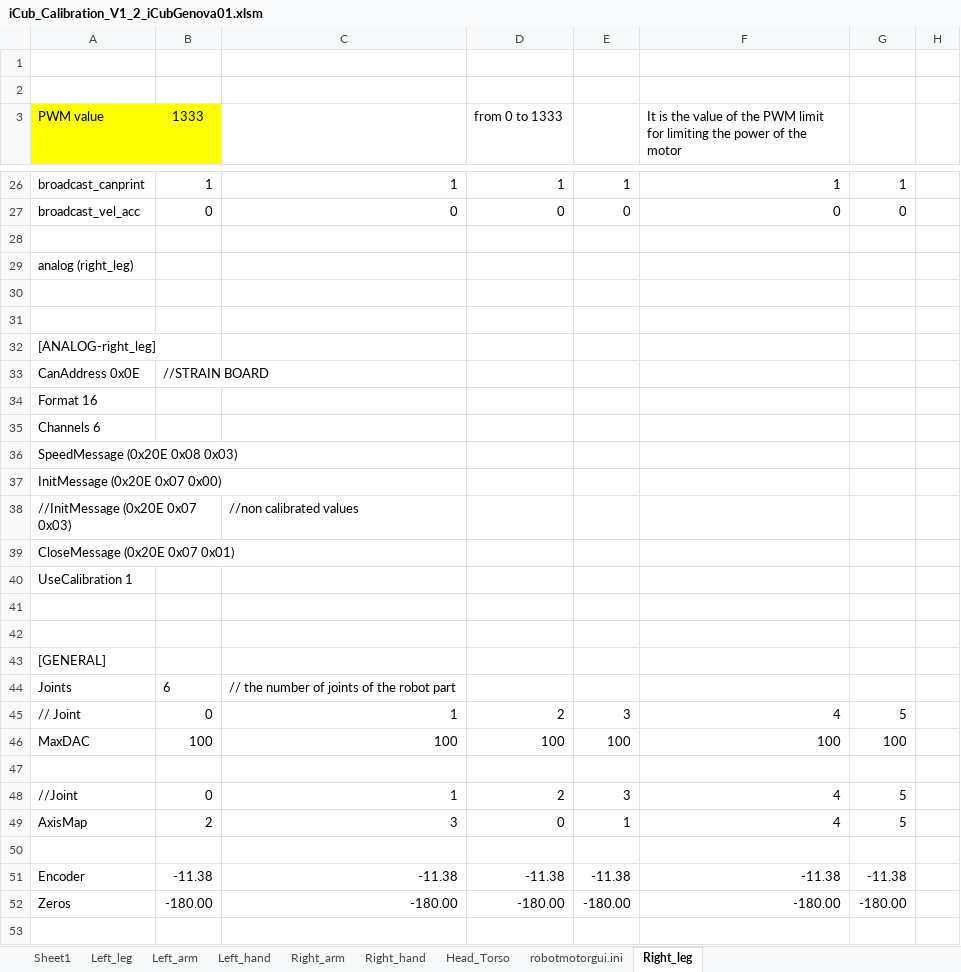
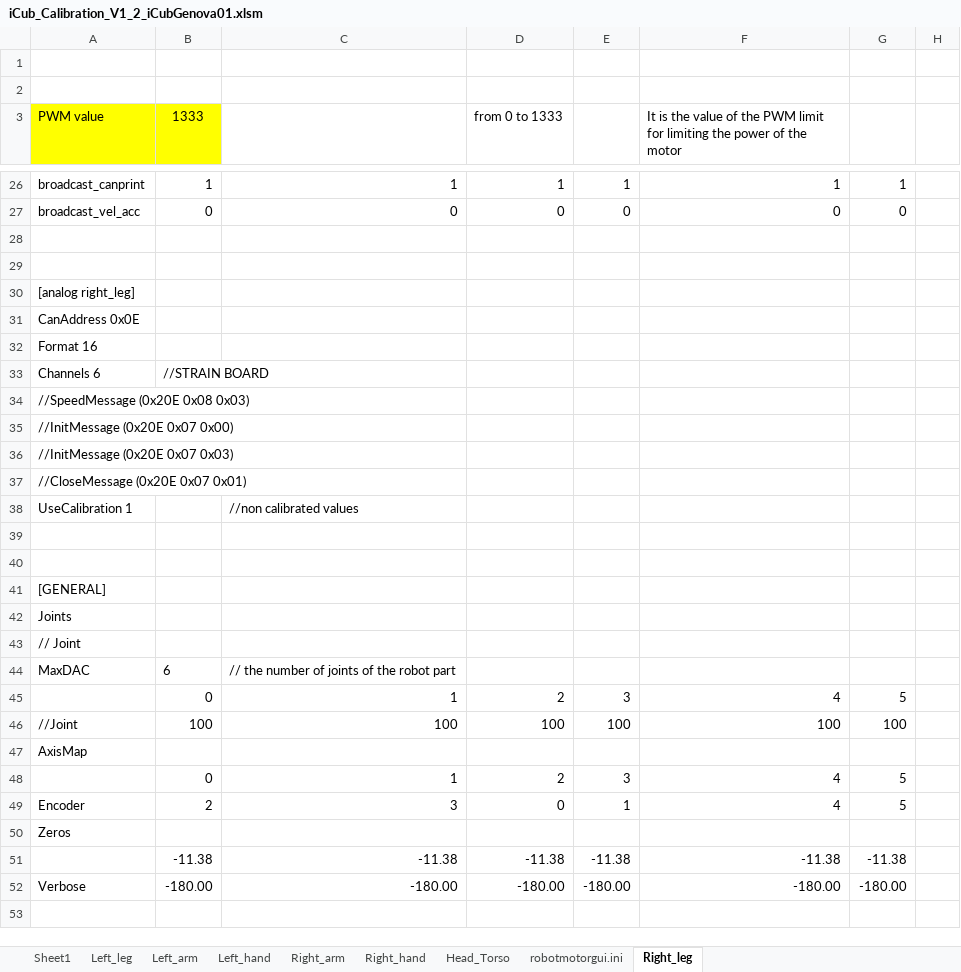
Before and after one commit to robotology/icub-main, an Excel workbook: app/iCubGenova01/conf/calibration/kinematics/iCub_Calibration_V1_2_iCubGenova01.xlsm, sheet Right_leg, drawn as a sheet; only a part is shown, gaps mark what is left out; values as stored, in another font and other column widths than the file's, no borders; removed rows and columns are numbered as before the commit, all else as after; the diff covers the shown part only; the diff names each change by its address in the sheet, - before the commit and + after, or states it on an @@ line.

Commit message:
new config files for the new analog data initialization
svn path=/trunk/iCub/; revision=4890

```diff
--- a/app/iCubGenova01/conf/calibration/kinematics/iCub_Calibration_V1_2_iCubGenova01.xlsm (sheet Right_leg)
+++ b/app/iCubGenova01/conf/calibration/kinematics/iCub_Calibration_V1_2_iCubGenova01.xlsm (sheet Right_leg)
-row 29: analog (right_leg)
-row 31: (empty)
-A30 (PWM value): [ANALOG-right_leg]
+A30 (PWM value): [analog right_leg]
-B31 (1333): //STRAIN BOARD
+B31 (1333): (empty)
-B33 (1333): (empty)
+B33 (1333): //STRAIN BOARD
-A34 (PWM value): SpeedMessage (0x20E 0x08 0x03)
+A34 (PWM value): //SpeedMessage (0x20E 0x08 0x03)
-A35 (PWM value): InitMessage (0x20E 0x07 0x00)
+A35 (PWM value): //InitMessage (0x20E 0x07 0x00)
-C36: //non calibrated values
+C36: (empty)
-A37 (PWM value): CloseMessage (0x20E 0x07 0x01)
+A37 (PWM value): //CloseMessage (0x20E 0x07 0x01)
-C38: (empty)
+C38: //non calibrated values
+row 42: Joints
+row 43: // Joint
-A44 (PWM value): Joints
+A44 (PWM value): MaxDAC
-A45 (PWM value): // Joint
+A45 (PWM value): (empty)
-A46 (PWM value): MaxDAC
+A46 (PWM value): //Joint
+row 47: AxisMap
+row 48:  | 0 | 1 | 2 | 3 | 4 | 5
+row 49: Encoder | 2 | 3 | 0 | 1 | 4 | 5
+row 50: Zeros
+row 51:  | -11.38 | -11.38 | -11.38 | -11.38 | -11.38 | -11.38
+row 52: Verbose | -180.00 | -180.00 | -180.00 | -180.00 | -180.00 | -180.00
-row 48: //Joint | 0 | 1 | 2 | 3 | 4 | 5
-row 49: AxisMap | 2 | 3 | 0 | 1 | 4 | 5
-row 50: (empty)
-row 51: Encoder | -11.38 | -11.38 | -11.38 | -11.38 | -11.38 | -11.38
-row 52: Zeros | -180.00 | -180.00 | -180.00 | -180.00 | -180.00 | -180.00
-row 53: (empty)
```
Also changed, not shown: 8 added rows, 10 removed rows and 32 edited cells elsewhere in this sheet, sheet Left_arm, sheet Left_leg, sheet Left_hand, sheet Right_hand, sheet Right_arm, 6 other files.
